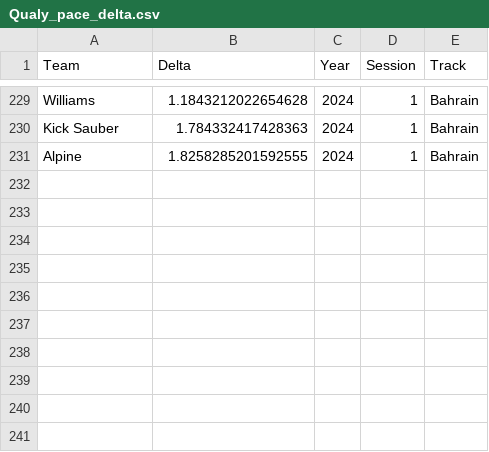
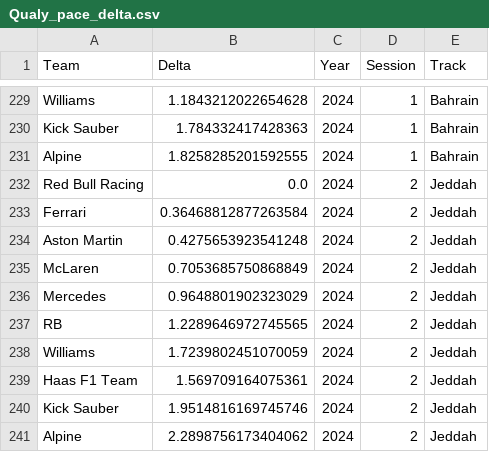
Before and after one commit to Pablomgom/F1_Data, a CSV file: resources/csv/Qualy_pace_delta.csv, drawn as a sheet; only a part is shown, gaps mark what is left out; the diff names each change by its address in the sheet, - before the commit and + after, or states it on an @@ line.

```diff
--- a/resources/csv/Qualy_pace_delta.csv
+++ b/resources/csv/Qualy_pace_delta.csv
+row 232: Red Bull Racing | 0.0 | 2024 | 2 | Jeddah
+row 233: Ferrari | 0.36468812877263584 | 2024 | 2 | Jeddah
+row 234: Aston Martin | 0.4275653923541248 | 2024 | 2 | Jeddah
+row 235: McLaren | 0.7053685750868849 | 2024 | 2 | Jeddah
+row 236: Mercedes | 0.9648801902323029 | 2024 | 2 | Jeddah
+row 237: RB | 1.2289646972745565 | 2024 | 2 | Jeddah
+row 238: Williams | 1.7239802451070059 | 2024 | 2 | Jeddah
+row 239: Haas F1 Team | 1.569709164075361 | 2024 | 2 | Jeddah
+row 240: Kick Sauber | 1.9514816169745746 | 2024 | 2 | Jeddah
+row 241: Alpine | 2.2898756173404062 | 2024 | 2 | Jeddah
```
Also changed, not shown: resources/csv/Circuit_data.csv, resources/csv/Pit_stops.csv, 21 other files.
